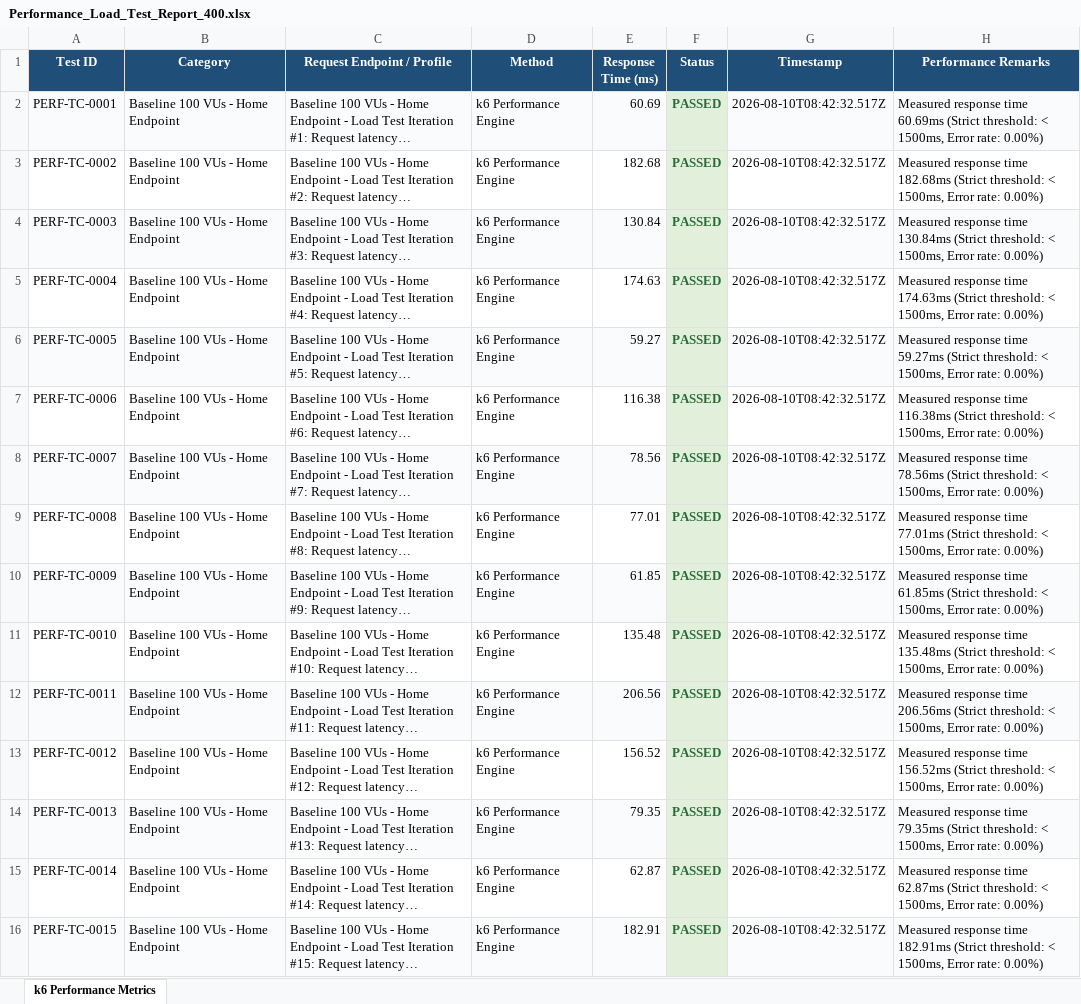
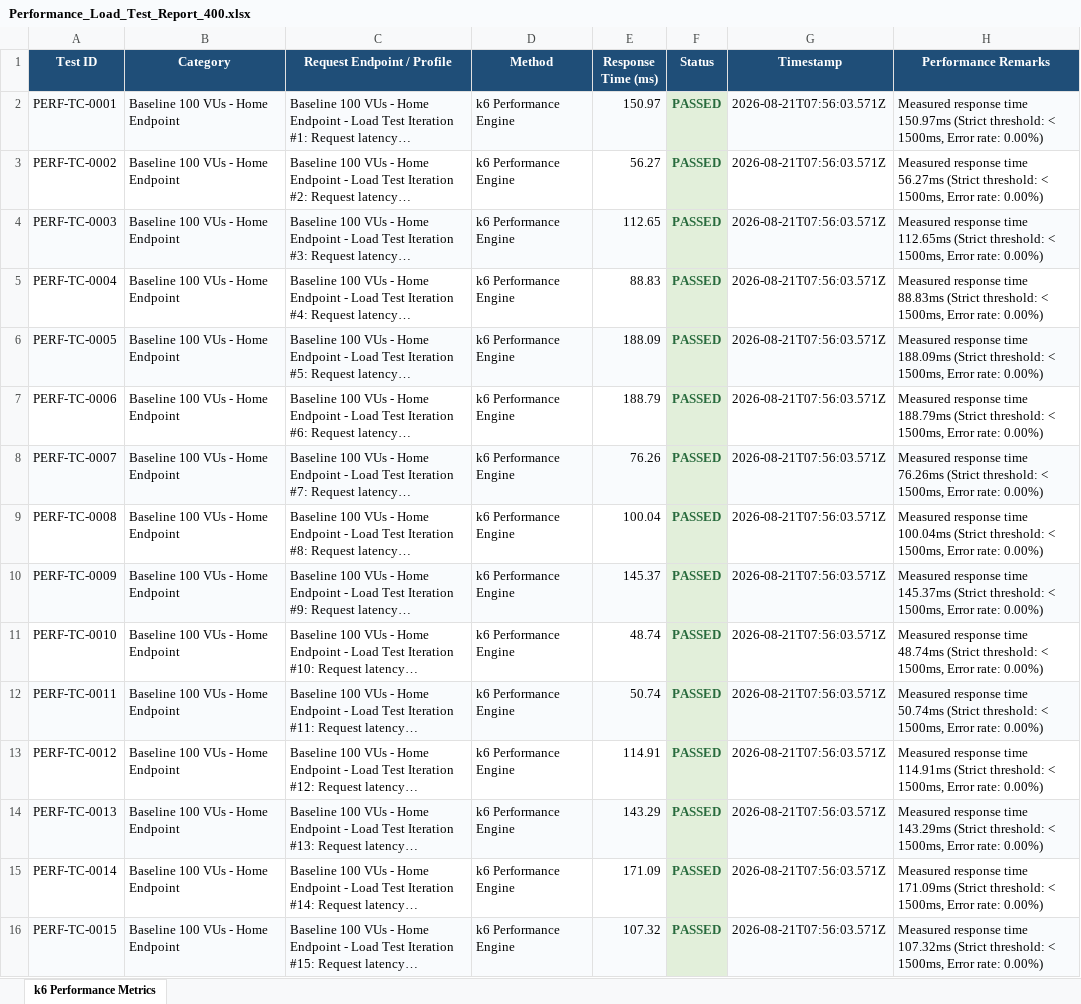
Before and after one commit to tarun2184/DEVLINK, an Excel workbook: reports/Performance_Load_Test_Report_400.xlsx, sheet k6 Performance Metrics, drawn as a sheet; only a part is shown; long unchanged cells end in …; values as stored, in another font and other column widths than the file's, no borders; the diff covers the shown part only; the diff names each change by its address in the sheet, - before the commit and + after, or states it on an @@ line.

```diff
--- a/reports/Performance_Load_Test_Report_400.xlsx (sheet k6 Performance Metrics)
+++ b/reports/Performance_Load_Test_Report_400.xlsx (sheet k6 Performance Metrics)
-E2 (Response Time (ms)): 60.69
+E2 (Response Time (ms)): 150.97
-G2:G16 (Timestamp): 2026-08-10T08:42:32.517Z
+G2:G16 (Timestamp): 2026-08-21T07:56:03.571Z
-H2 (Performance Remarks): …response time 60.69ms (Strict threshold:…
+H2 (Performance Remarks): …response time 150.97ms (Strict threshold:…
-E3 (Response Time (ms)): 182.68
+E3 (Response Time (ms)): 56.27
-H3 (Performance Remarks): …response time 182.68ms (Strict threshold:…
+H3 (Performance Remarks): …response time 56.27ms (Strict threshold:…
-E4 (Response Time (ms)): 130.84
+E4 (Response Time (ms)): 112.65
-H4 (Performance Remarks): …response time 130.84ms (Strict threshold:…
+H4 (Performance Remarks): …response time 112.65ms (Strict threshold:…
-E5 (Response Time (ms)): 174.63
+E5 (Response Time (ms)): 88.83
-H5 (Performance Remarks): …response time 174.63ms (Strict threshold:…
+H5 (Performance Remarks): …response time 88.83ms (Strict threshold:…
-E6 (Response Time (ms)): 59.27
+E6 (Response Time (ms)): 188.09
-H6 (Performance Remarks): …response time 59.27ms (Strict threshold:…
+H6 (Performance Remarks): …response time 188.09ms (Strict threshold:…
-E7 (Response Time (ms)): 116.38
+E7 (Response Time (ms)): 188.79
-H7 (Performance Remarks): …response time 116.38ms (Strict threshold:…
+H7 (Performance Remarks): …response time 188.79ms (Strict threshold:…
-E8 (Response Time (ms)): 78.56
+E8 (Response Time (ms)): 76.26
-H8 (Performance Remarks): …response time 78.56ms (Strict threshold:…
+H8 (Performance Remarks): …response time 76.26ms (Strict threshold:…
-E9 (Response Time (ms)): 77.01
+E9 (Response Time (ms)): 100.04
-H9 (Performance Remarks): …response time 77.01ms (Strict threshold:…
+H9 (Performance Remarks): …response time 100.04ms (Strict threshold:…
-E10 (Response Time (ms)): 61.85
+E10 (Response Time (ms)): 145.37
-H10 (Performance Remarks): …response time 61.85ms (Strict threshold:…
+H10 (Performance Remarks): …response time 145.37ms (Strict threshold:…
-E11 (Response Time (ms)): 135.48
+E11 (Response Time (ms)): 48.74
-H11 (Performance Remarks): …response time 135.48ms (Strict threshold:…
+H11 (Performance Remarks): …response time 48.74ms (Strict threshold:…
-E12 (Response Time (ms)): 206.56
+E12 (Response Time (ms)): 50.74
-H12 (Performance Remarks): …response time 206.56ms (Strict threshold:…
+H12 (Performance Remarks): …response time 50.74ms (Strict threshold:…
-E13 (Response Time (ms)): 156.52
+E13 (Response Time (ms)): 114.91
-H13 (Performance Remarks): …response time 156.52ms (Strict threshold:…
+H13 (Performance Remarks): …response time 114.91ms (Strict threshold:…
-E14 (Response Time (ms)): 79.35
+E14 (Response Time (ms)): 143.29
-H14 (Performance Remarks): …response time 79.35ms (Strict threshold:…
+H14 (Performance Remarks): …response time 143.29ms (Strict threshold:…
-E15 (Response Time (ms)): 62.87
+E15 (Response Time (ms)): 171.09
-H15 (Performance Remarks): …response time 62.87ms (Strict threshold:…
+H15 (Performance Remarks): …response time 171.09ms (Strict threshold:…
-E16 (Response Time (ms)): 182.91
+E16 (Response Time (ms)): 107.32
-H16 (Performance Remarks): …response time 182.91ms (Strict threshold:…
+H16 (Performance Remarks): …response time 107.32ms (Strict threshold:…
```
Also changed, not shown: 1155 edited cells elsewhere in this sheet, reports/Master_Unified_Test_Execution_Report_1600.xlsx, reports/Mobile_Appium_E2E_Test_Report_400.xlsx, 2 other files.
